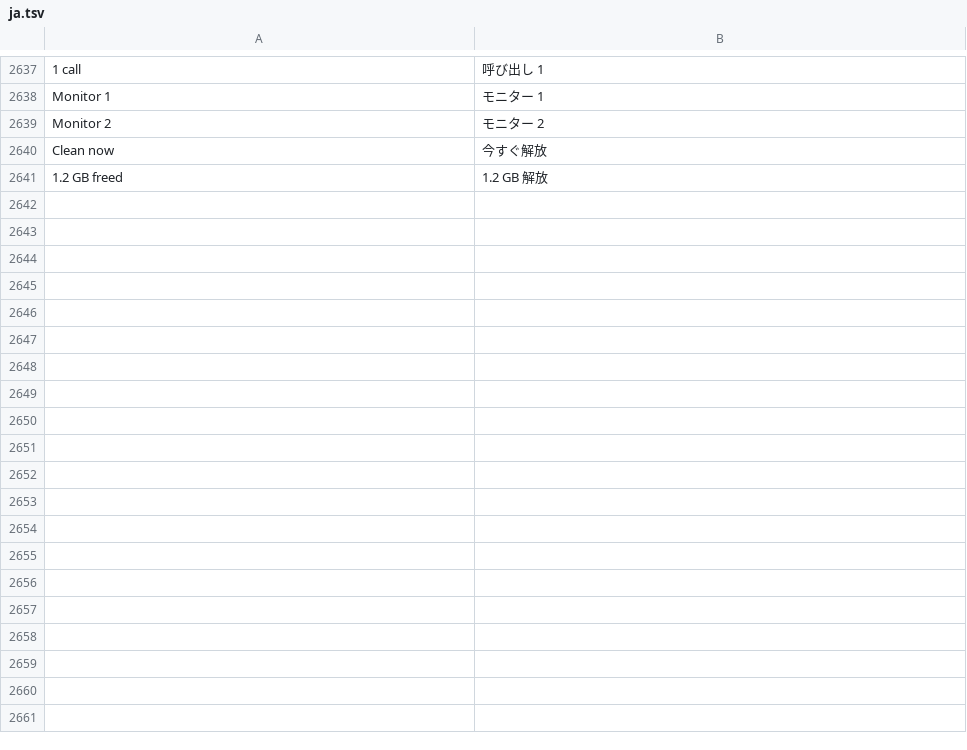
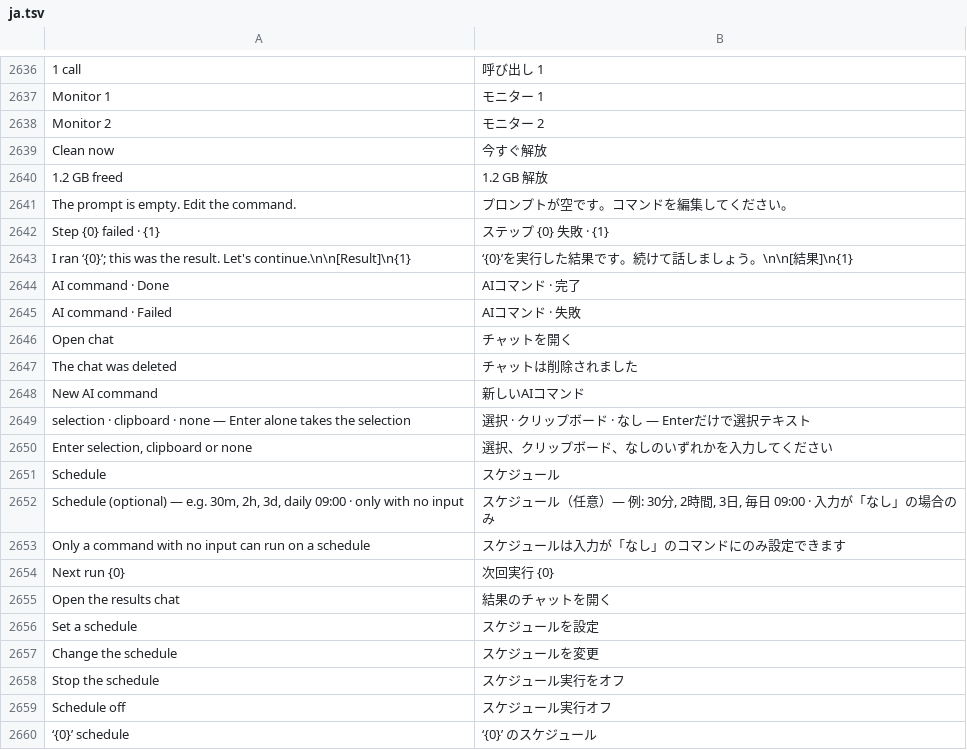
Before and after one commit to hyeon1035298/Bloom, a TSV file: src/Bloom/Assets/Lang/ja.tsv, drawn as a sheet; only a part is shown, gaps mark what is left out; the diff covers the shown part only; the diff names each change by its address in the sheet, - before the commit and + after, or states it on an @@ line.

```diff
--- a/src/Bloom/Assets/Lang/ja.tsv
+++ b/src/Bloom/Assets/Lang/ja.tsv
+row 2641: The prompt is empty. Edit the command. | プロンプトが空です。コマンドを編集してください。
+row 2642: Step {0} failed · {1} | ステップ {0} 失敗 · {1}
+row 2643: I ran ‘{0}’; this was the result. Let's continue.\n\n[Result]\n{1} | ‘{0}’を実行した結果です。続けて話しましょう。\n\n[結果]\n{1}
+row 2644: AI command · Done | AIコマンド · 完了
+row 2645: AI command · Failed | AIコマンド · 失敗
+row 2646: Open chat | チャットを開く
+row 2647: The chat was deleted | チャットは削除されました
+row 2648: New AI command | 新しいAIコマンド
+row 2649: selection · clipboard · none — Enter alone takes the selection | 選択 · クリップボード · なし — Enterだけで選択テキスト
+row 2650: Enter selection, clipboard or none | 選択、クリップボード、なしのいずれかを入力してください
+row 2651: Schedule | スケジュール
+row 2652: Schedule (optional) — e.g. 30m, 2h, 3d, daily 09:00 · only with no input | スケジュール（任意）— 例: 30分, 2時間, 3日, 毎日 09:00 · 入力が「なし」の場合のみ
+row 2653: Only a command with no input can run on a schedule | スケジュールは入力が「なし」のコマンドにのみ設定できます
+row 2654: Next run {0} | 次回実行 {0}
+row 2655: Open the results chat | 結果のチャットを開く
+row 2656: Set a schedule | スケジュールを設定
+row 2657: Change the schedule | スケジュールを変更
+row 2658: Stop the schedule | スケジュール実行をオフ
+row 2659: Schedule off | スケジュール実行オフ
+row 2660: ‘{0}’ schedule | ‘{0}’ のスケジュール
```
Also changed, not shown: 37 added rows and 1 removed row elsewhere in this file, src/Bloom/Assets/Lang/zh.tsv, 24 other files.
